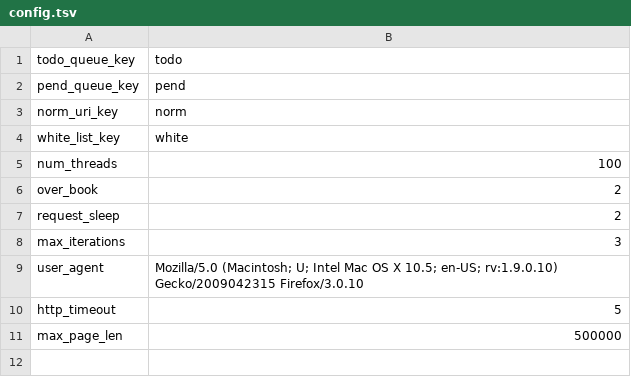
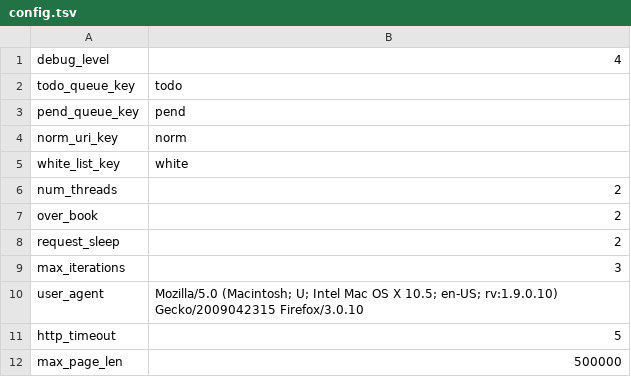
Before and after one commit to ceteri/slinky, a TSV file: config.tsv, drawn as a sheet.

Commit message:
config via distributed cache - in key/value store

```diff
--- a/config.tsv
+++ b/config.tsv
@@ -1 +1,2 @@
+debug_level	4
 todo_queue_key	todo
@@ -4,3 +5,3 @@ norm_uri_key	norm
 white_list_key	white
-num_threads	100
+num_threads	2
 over_book	2
```
Also changed, not shown: 2 other files.
